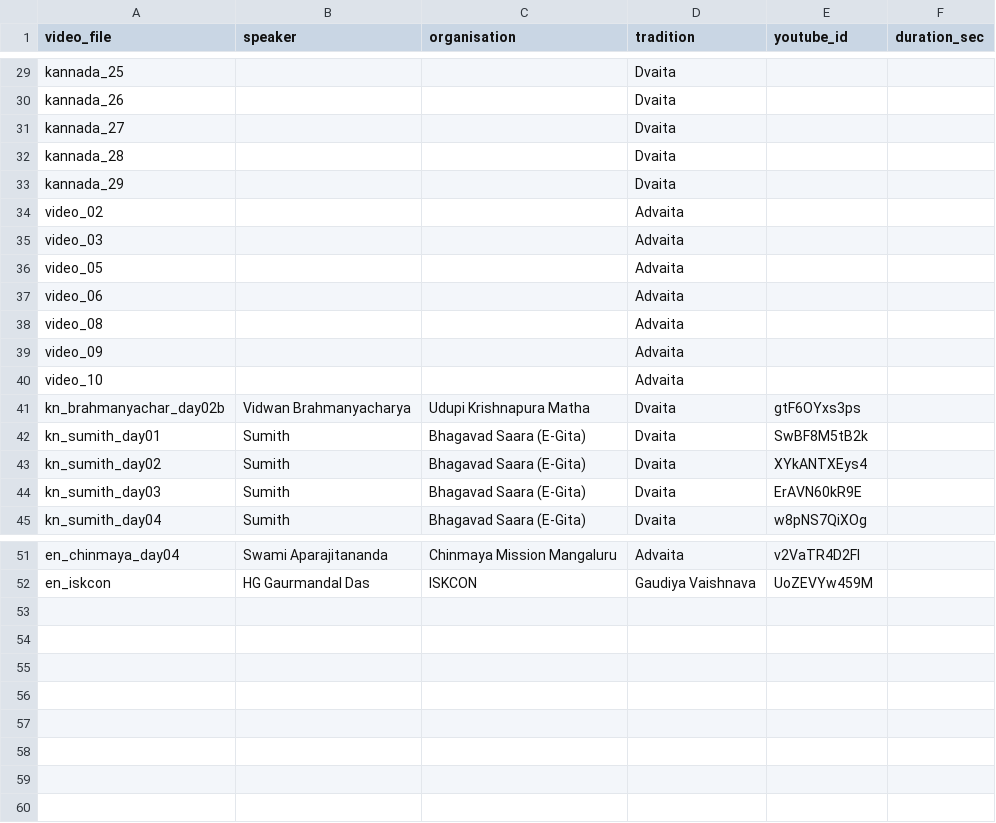
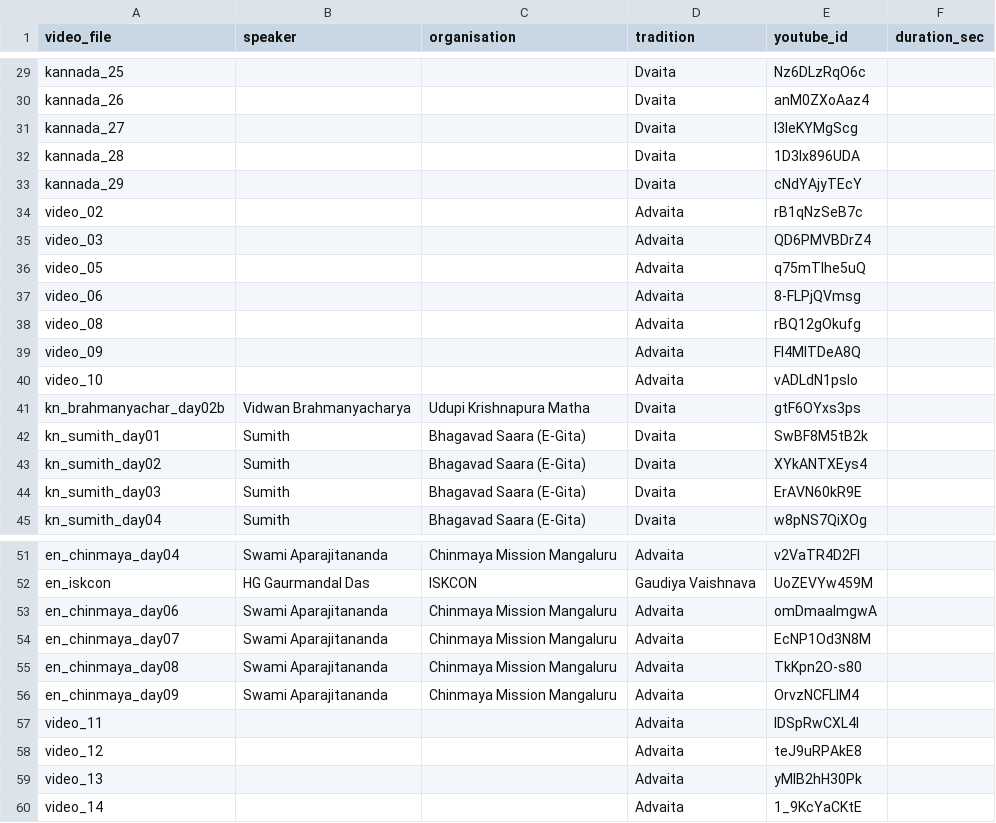
Before and after one commit to Maitreyi-V/RAG-pipeline, a CSV file: RAG-pipeline-llama/data/lecture_meta.csv, drawn as a sheet; only a part is shown, gaps mark what is left out; the diff covers the shown part only; the diff names each change by its address in the sheet, - before the commit and + after, or states it on an @@ line.

Commit message:
59 lectures: cascade index, lecture_meta for new lectures, DOI link

```diff
--- a/RAG-pipeline-llama/data/lecture_meta.csv
+++ b/RAG-pipeline-llama/data/lecture_meta.csv
-E29 (youtube_id): (empty)
+E29 (youtube_id): Nz6DLzRqO6c
-E30 (youtube_id): (empty)
+E30 (youtube_id): anM0ZXoAaz4
-E31 (youtube_id): (empty)
+E31 (youtube_id): I3IeKYMgScg
-E32 (youtube_id): (empty)
+E32 (youtube_id): 1D3lx896UDA
-E33 (youtube_id): (empty)
+E33 (youtube_id): cNdYAjyTEcY
-E34 (youtube_id): (empty)
+E34 (youtube_id): rB1qNzSeB7c
-E35 (youtube_id): (empty)
+E35 (youtube_id): QD6PMVBDrZ4
-E36 (youtube_id): (empty)
+E36 (youtube_id): q75mTlhe5uQ
-E37 (youtube_id): (empty)
+E37 (youtube_id): 8-FLPjQVmsg
-E38 (youtube_id): (empty)
+E38 (youtube_id): rBQ12gOkufg
-E39 (youtube_id): (empty)
+E39 (youtube_id): FI4MITDeA8Q
-E40 (youtube_id): (empty)
+E40 (youtube_id): vADLdN1psIo
+row 53: en_chinmaya_day06 | Swami Aparajitananda | Chinmaya Mission Mangaluru | Advaita | omDmaalmgwA
+row 54: en_chinmaya_day07 | Swami Aparajitananda | Chinmaya Mission Mangaluru | Advaita | EcNP1Od3N8M
+row 55: en_chinmaya_day08 | Swami Aparajitananda | Chinmaya Mission Mangaluru | Advaita | TkKpn2O-s80
+row 56: en_chinmaya_day09 | Swami Aparajitananda | Chinmaya Mission Mangaluru | Advaita | OrvzNCFLIM4
+row 57: video_11 |  |  | Advaita | IDSpRwCXL4I
+row 58: video_12 |  |  | Advaita | teJ9uRPAkE8
+row 59: video_13 |  |  | Advaita | yMlB2hH30Pk
+row 60: video_14 |  |  | Advaita | 1_9KcYaCKtE
```
Also changed, not shown: 27 edited cells elsewhere in this file, 1 other file.
